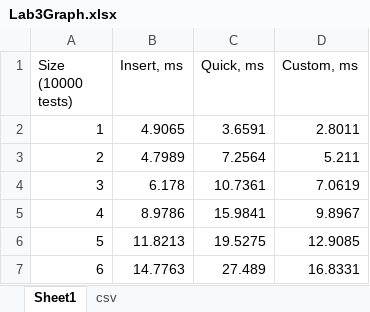
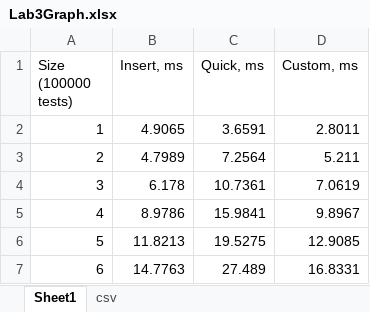
Before and after one commit to YakovDavis/AlgAnalysisLabs, an Excel workbook: Lab3-QuickSort/Lab3Graph.xlsx, sheet Sheet1, drawn as a sheet; only a part is shown; values as stored, in another font and other column widths than the file's, no borders; charts and pictures not drawn; the diff names each change by its address in the sheet, - before the commit and + after, or states it on an @@ line.

Commit message:
Lab 3: Fixed test count

```diff
--- a/Lab3-QuickSort/Lab3Graph.xlsx (sheet Sheet1)
+++ b/Lab3-QuickSort/Lab3Graph.xlsx (sheet Sheet1)
-A1: Size (10000 tests)
+A1: Size (100000 tests)
```
Also changed, not shown: charts or pictures.
